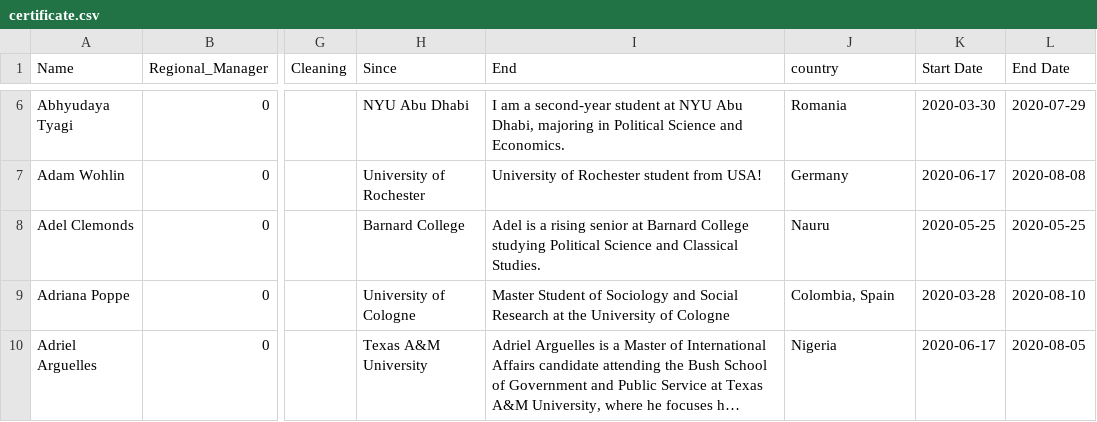
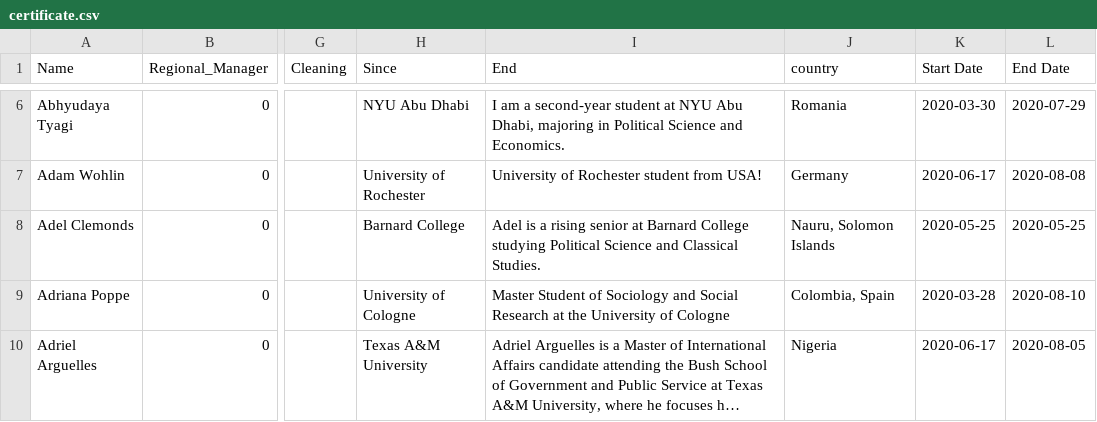
Before and after one commit to LuMesserschmidt/CoronaNet, a CSV file: data/people/RA/certificate.csv, drawn as a sheet; only a part is shown, gaps mark what is left out; long unchanged cells end in …; the diff covers the shown part only; the diff names each change by its address in the sheet, - before the commit and + after, or states it on an @@ line.

```diff
--- a/data/people/RA/certificate.csv
+++ b/data/people/RA/certificate.csv
-J8 (country): Nauru
+J8 (country): Nauru, Solomon Islands
```
Also changed, not shown: 1 removed row and 47 edited cells elsewhere in this file, data/people/contribution.csv, docs/data/people/RA/certificate.csv, 18 other files.
